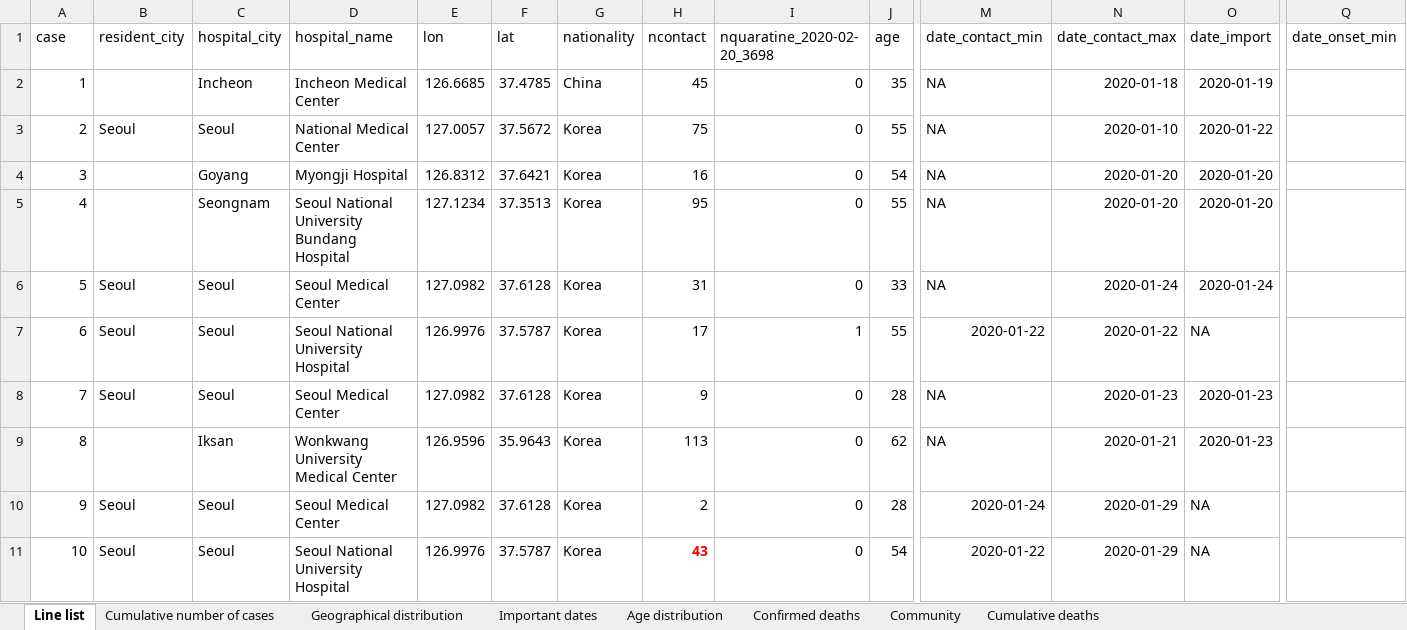
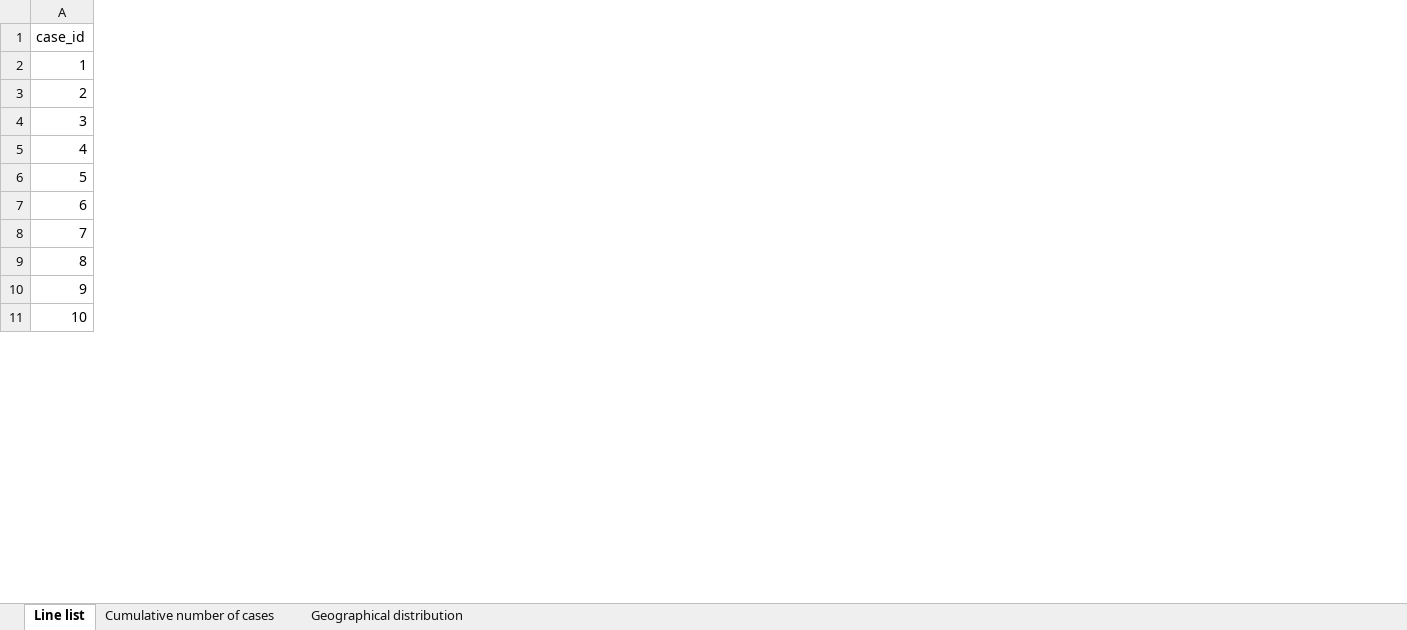
Before and after one commit to parksw3/Korea-analysis, an Excel workbook: data/COVID19-Korea-2020-03-16.xlsx, sheet Line list, drawn as a sheet; only a part is shown, gaps mark what is left out; values as stored, in another font and other column widths than the file's, no borders; the diff covers the shown part only; the diff names each change by its address in the sheet, - before the commit and + after, or states it on an @@ line.

```diff
--- a/data/COVID19-Korea-2020-03-16.xlsx (sheet Line list)
+++ b/data/COVID19-Korea-2020-03-16.xlsx (sheet Line list)
-sheet tab: Important dates
-sheet tab: Age distribution
-sheet tab: Confirmed deaths
-sheet tab: Community
-sheet tab: Cumulative deaths
-column B (resident_city), rows 3-11: Seoul |  |  | Seoul | Seoul | Seoul |  | Seoul | Seoul
-column C (hospital_city), rows 2-11: Incheon | Seoul | Goyang | Seongnam | Seoul | Seoul | Seoul | Iksan | Seoul | Seoul
-column D (hospital_name), rows 2-11: Incheon Medical Center | National Medical Center | Myongji Hospital | Seoul National University Bundang Hospital | Seoul Medical Center | Seoul National University Hospital | Seoul Medical Center | Wonkwang University Medical Center | Seoul Medical Center | Seoul National University Hospital
-column E (lon), rows 2-11: 126.6685 | 127.0057 | 126.8312 | 127.1234 | 127.0982 | 126.9976 | 127.0982 | 126.9596 | 127.0982 | 126.9976
@@ column F (lat) hidden, rows 2-11: 37.4785 | 37.5672 | 37.6421 | 37.3513 | 37.6128 | 37.5787 | 37.6128 | 35.9643 | 37.6128 | 37.5787 @@
-column G (nationality), rows 2-11: China | Korea | Korea | Korea | Korea | Korea | Korea | Korea | Korea | Korea
-column H (ncontact), rows 2-11: 45 | 75 | 16 | 95 | 31 | 17 | 9 | 113 | 2 | 43
-column I (nquaratine_2020-02-20_3698), rows 2-11: 0 | 0 | 0 | 0 | 0 | 1 | 0 | 0 | 0 | 0
-column J (age), rows 2-11: 35 | 55 | 54 | 55 | 33 | 55 | 28 | 62 | 28 | 54
-column M (date_contact_min), rows 2-11: NA | NA | NA | NA | NA | 2020-01-22 | NA | NA | 2020-01-24 | 2020-01-22
-column N (date_contact_max), rows 2-11: 2020-01-18 | 2020-01-10 | 2020-01-20 | 2020-01-20 | 2020-01-24 | 2020-01-22 | 2020-01-23 | 2020-01-21 | 2020-01-29 | 2020-01-29
-column O (date_import), rows 2-11: 2020-01-19 | 2020-01-22 | 2020-01-20 | 2020-01-20 | 2020-01-24 | NA | 2020-01-23 | 2020-01-23 | NA | NA
-column Q (date_onset_min), empty
-A1: case
+A1: case_id
```
Also changed, not shown: 16 removed columns elsewhere in this sheet, sheet Cumulative number of cases, data/COVID19-Korea-Regional-2020-03-16.xlsx.
